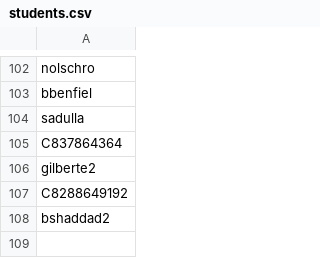
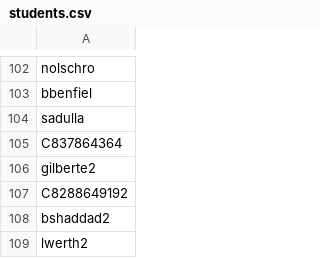
Before and after one commit to ksrivarshini021/CS435_HadoopConfigFiles, a CSV file: students.csv, drawn as a sheet; only a part is shown, gaps mark what is left out.

Commit message:
Update students.csv
Update students.csv

```diff
--- a/students.csv
+++ b/students.csv
@@ -108 +108,2 @@ C8288649192
 bshaddad2
+lwerth2
```
